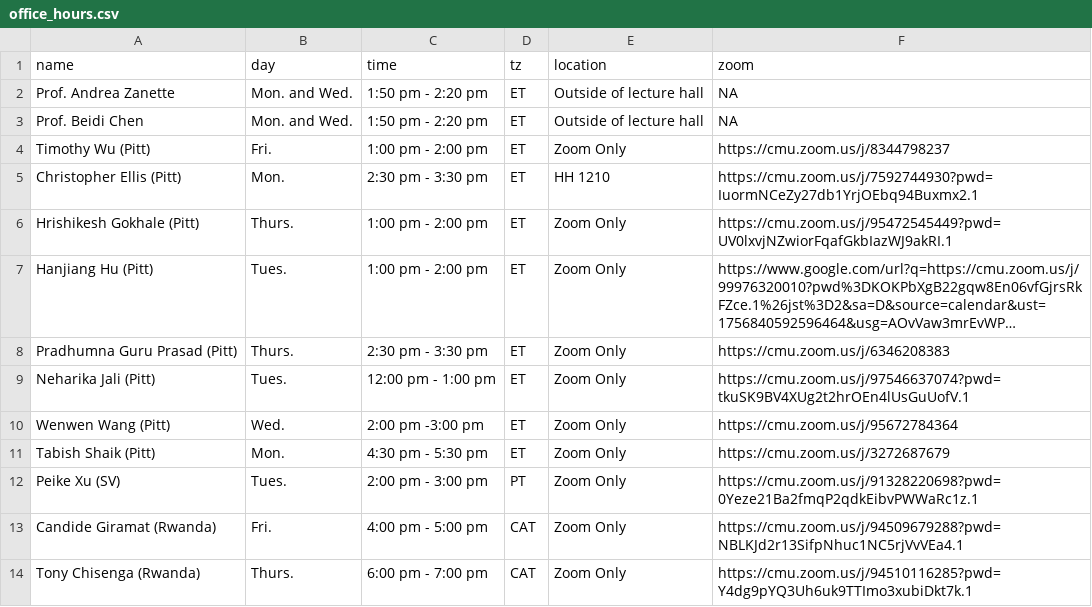
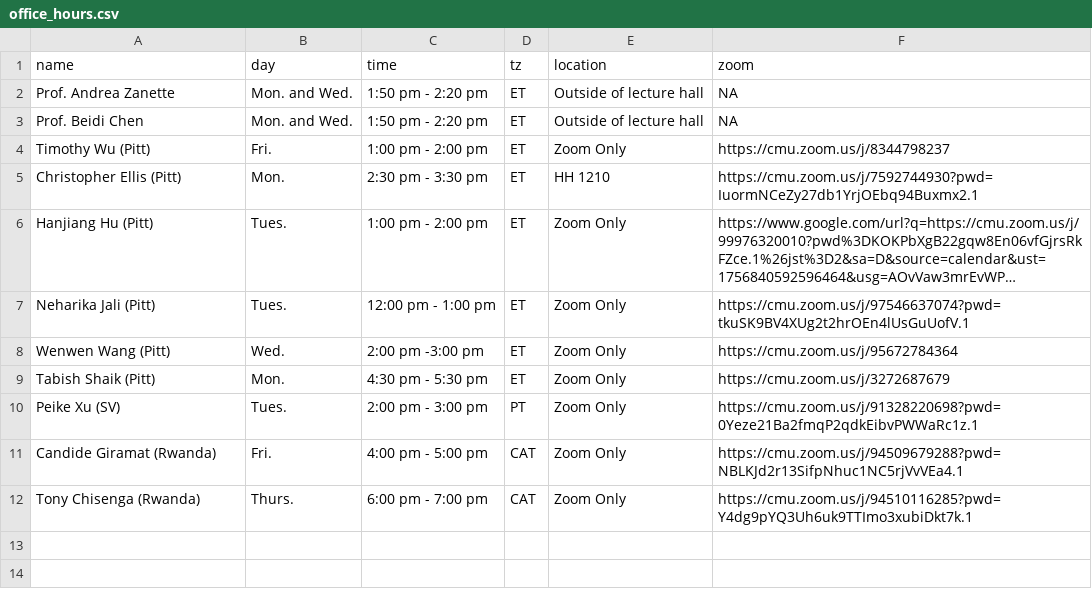
Before and after one commit to 18661/18661.github.io, a CSV file: data/office_hours.csv, drawn as a sheet; long unchanged cells end in …; the diff names each change by its address in the sheet, - before the commit and + after, or states it on an @@ line.

```diff
--- a/data/office_hours.csv
+++ b/data/office_hours.csv
-row 6: Hrishikesh Gokhale (Pitt) | Thurs. | 1:00 pm - 2:00 pm | ET | Zoom Only | https://cmu.zoom.us/j/95472545449?pwd=UV0lxvjNZwiorFqafGkbIazWJ9akRI.1
-row 8: Pradhumna Guru Prasad (Pitt) | Thurs. | 2:30 pm - 3:30 pm | ET | Zoom Only | https://cmu.zoom.us/j/6346208383
```
Also changed, not shown: data/tas.csv, 1 other file.
